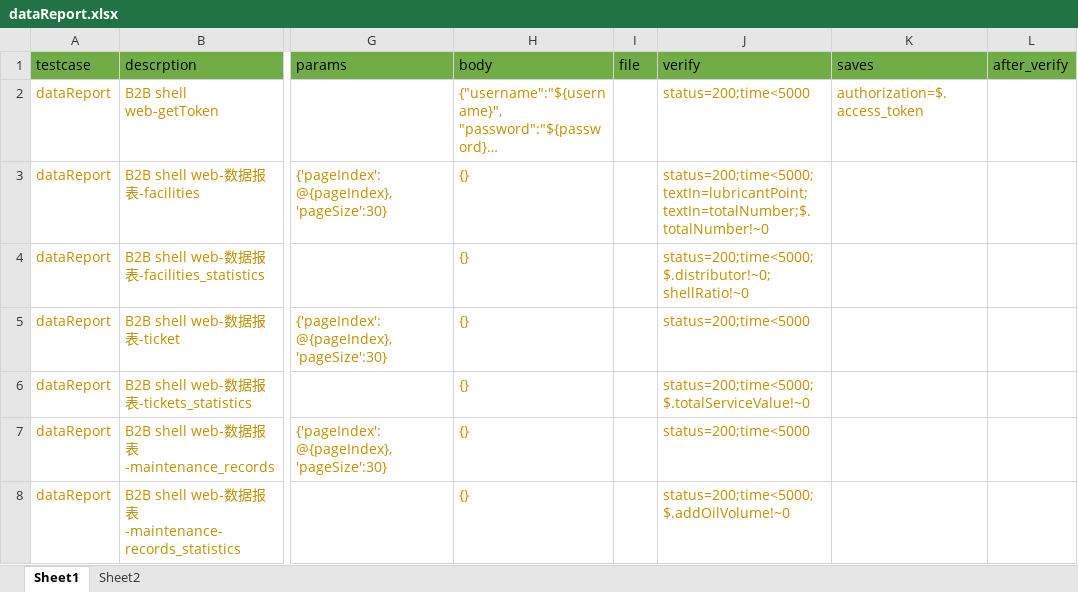
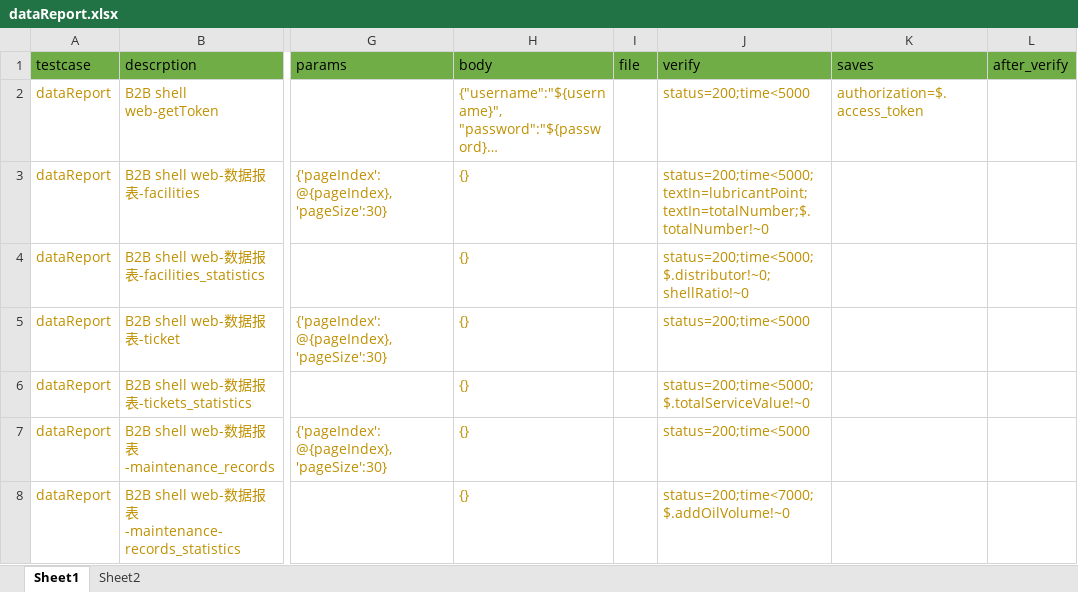
Before and after one commit to zhanghuan-maker/api-test, an Excel workbook: conf/shell_bi/dataReport.xlsx, sheet Sheet1, drawn as a sheet; only a part is shown, gaps mark what is left out; long unchanged cells end in …; values as stored, in another font and other column widths than the file's, no borders; the diff names each change by its address in the sheet, - before the commit and + after, or states it on an @@ line.

```diff
--- a/conf/shell_bi/dataReport.xlsx (sheet Sheet1)
+++ b/conf/shell_bi/dataReport.xlsx (sheet Sheet1)
-J8 (verify): status=200;time<5000;$.addOilVolume!~0
+J8 (verify): status=200;time<7000;$.addOilVolume!~0
```
Also changed, not shown: 1 other file.
